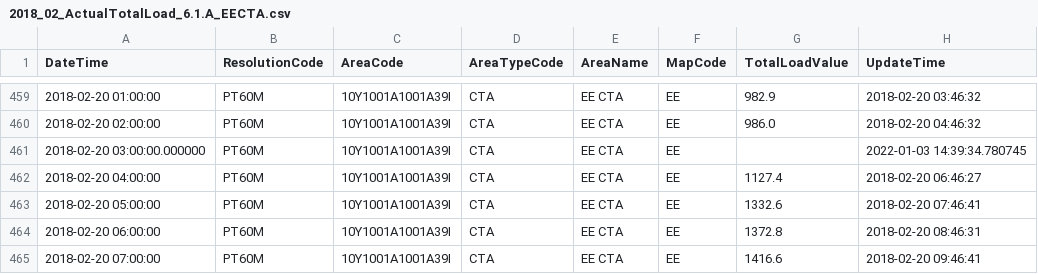
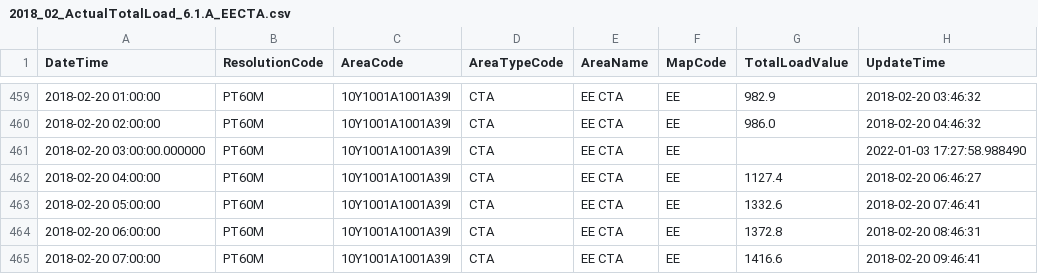
Before and after one commit to nSucho/comparison_gapfilling, a CSV file: data/own_data/ActualTotalLoad_edited/EE/2018_02_ActualTotalLoad_6.1.A_EECTA.csv, drawn as a sheet; only a part is shown, gaps mark what is left out.

```diff
--- a/data/own_data/ActualTotalLoad_edited/EE/2018_02_ActualTotalLoad_6.1.A_EECTA.csv
+++ b/data/own_data/ActualTotalLoad_edited/EE/2018_02_ActualTotalLoad_6.1.A_EECTA.csv
@@ -460,3 +460,3 @@ DateTime	ResolutionCode	AreaCode	AreaTypeCode	AreaName	MapCode	TotalLoadValue	Up
 2018-02-20 02:00:00	PT60M	10Y1001A1001A39I	CTA	EE CTA	EE	986.0	2018-02-20 04:46:32
-2018-02-20 03:00:00.000000	PT60M	10Y1001A1001A39I	CTA	EE CTA	EE		2022-01-03 14:39:34.780745
+2018-02-20 03:00:00.000000	PT60M	10Y1001A1001A39I	CTA	EE CTA	EE		2022-01-03 17:27:58.988490
 2018-02-20 04:00:00	PT60M	10Y1001A1001A39I	CTA	EE CTA	EE	1127.4	2018-02-20 06:46:27
```
Also changed, not shown: data/own_data/ActualTotalLoad_edited/EE/2018_03_ActualTotalLoad_6.1.A_EECTA.csv, data/own_data/ActualTotalLoad_edited/EE/2018_04_ActualTotalLoad_6.1.A_EECTA.csv, 20 other files.
